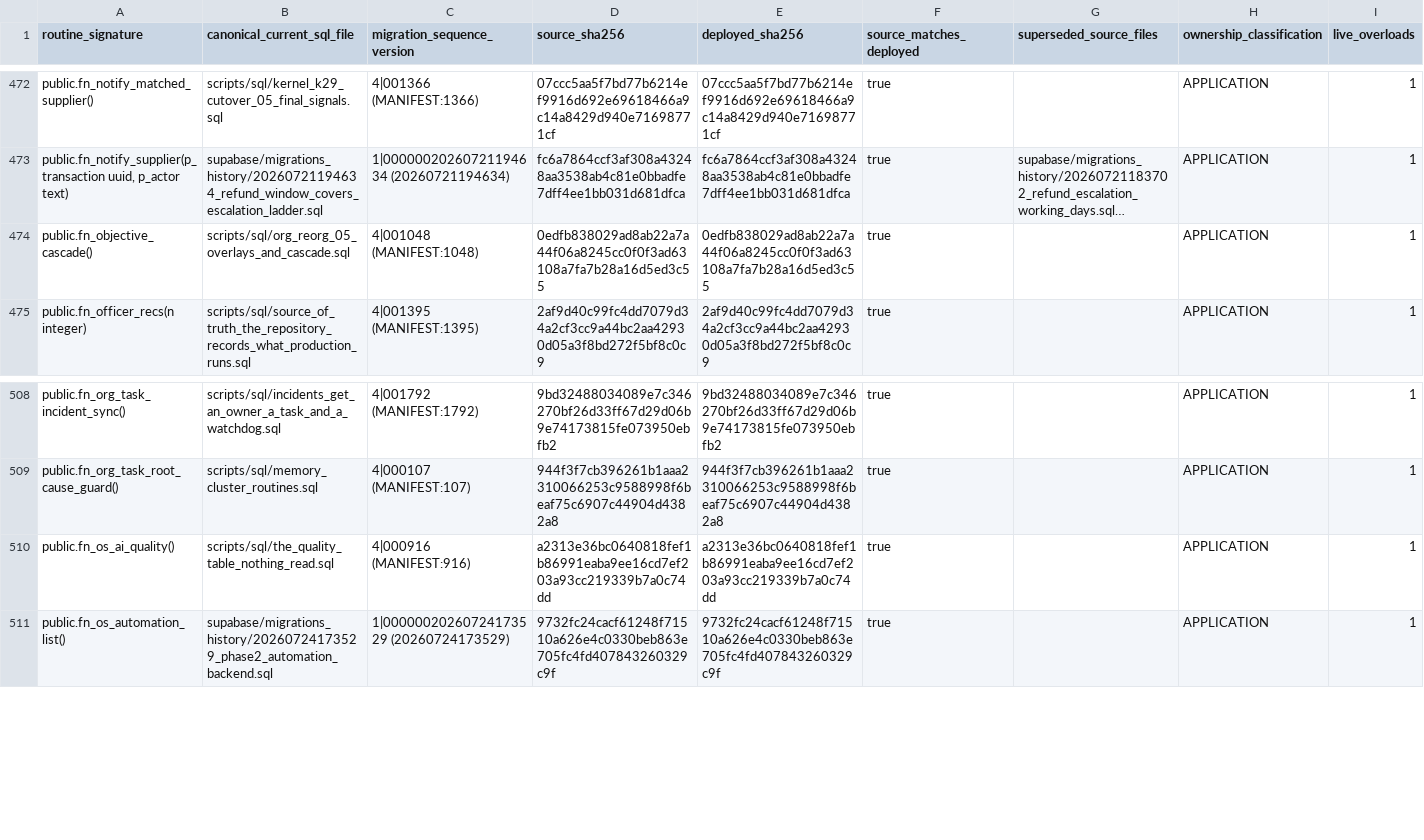
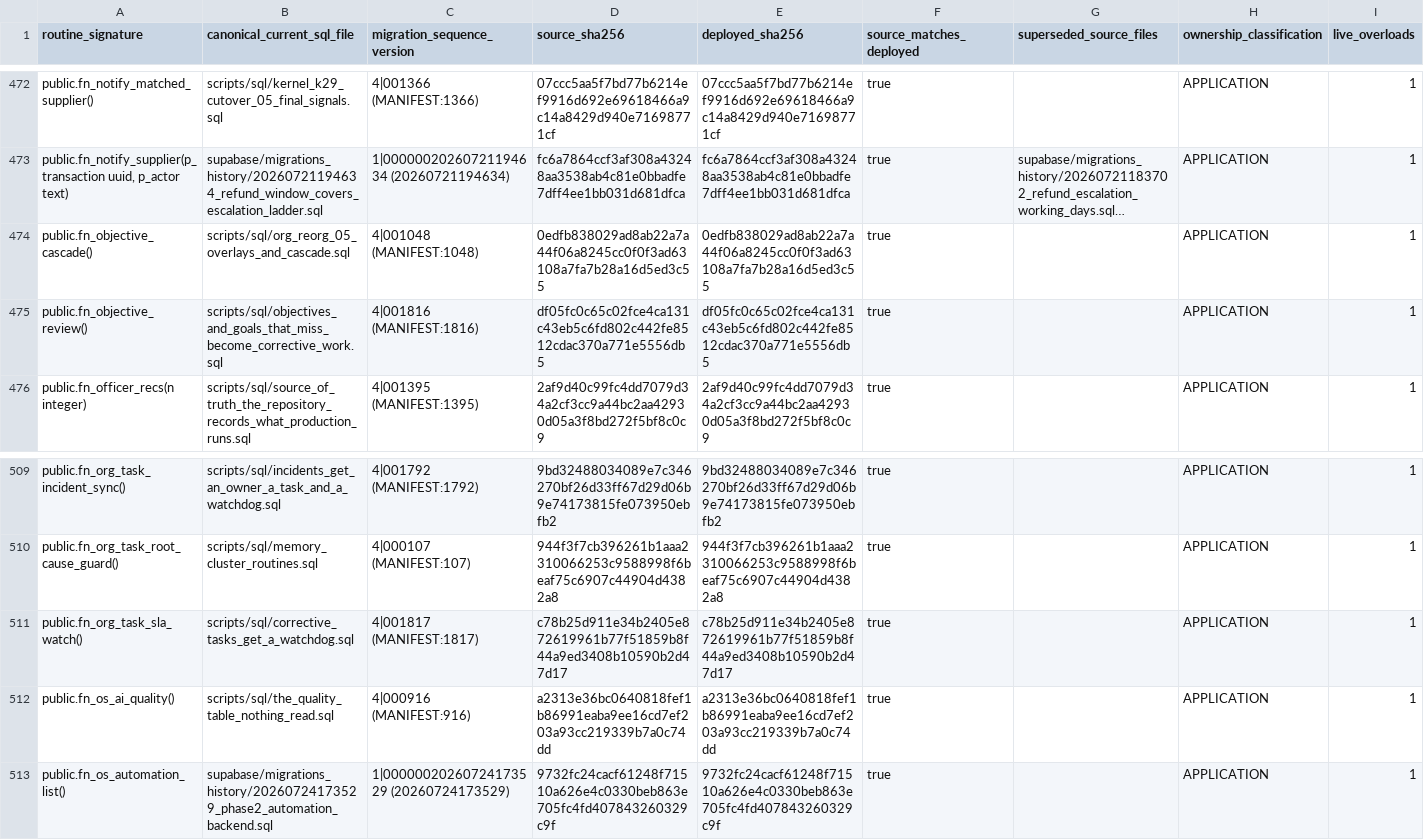
Before and after one commit to ahmadmhdnabilalzain-bot/quotesdone, a CSV file: docs/phase-c-final-kernel/CANONICAL_ROUTINE_MANIFEST.csv, drawn as a sheet; only a part is shown, gaps mark what is left out; long unchanged cells end in …; the diff names each change by its address in the sheet, - before the commit and + after, or states it on an @@ line.

```diff
--- a/docs/phase-c-final-kernel/CANONICAL_ROUTINE_MANIFEST.csv
+++ b/docs/phase-c-final-kernel/CANONICAL_ROUTINE_MANIFEST.csv
+row 475: public.fn_objective_review() | scripts/sql/objectives_and_goals_that_miss_become_corrective_work.sql | 4|001816 (MANIFEST:1816) | df05fc0c65c02fce4ca131c43eb5c6fd802c442fe8512cdac370a771e5556db5 | df05fc0c65c02fce4ca131c43eb5c6fd802c442fe8512cdac370a771e5556db5 | true |  | APPLICATION | 1
+row 511: public.fn_org_task_sla_watch() | scripts/sql/corrective_tasks_get_a_watchdog.sql | 4|001817 (MANIFEST:1817) | c78b25d911e34b2405e872619961b77f51859b8f44a9ed3408b10590b2d47d17 | c78b25d911e34b2405e872619961b77f51859b8f44a9ed3408b10590b2d47d17 | true |  | APPLICATION | 1
```
Also changed, not shown: 4 other files.
